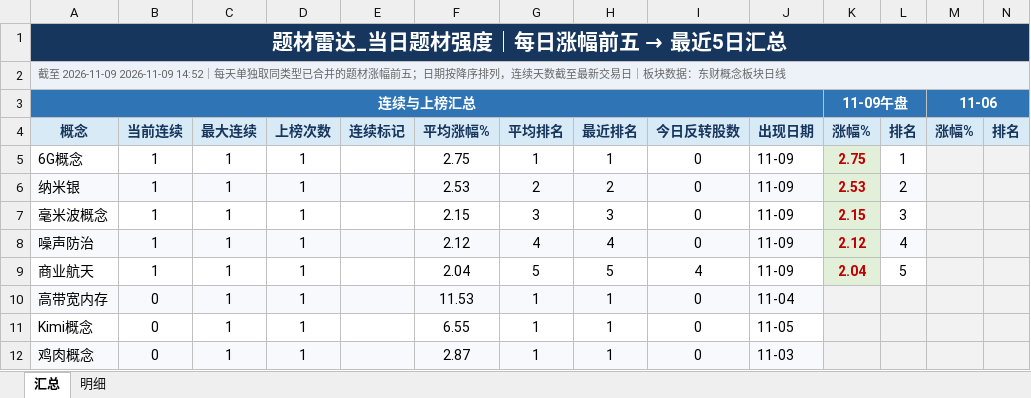
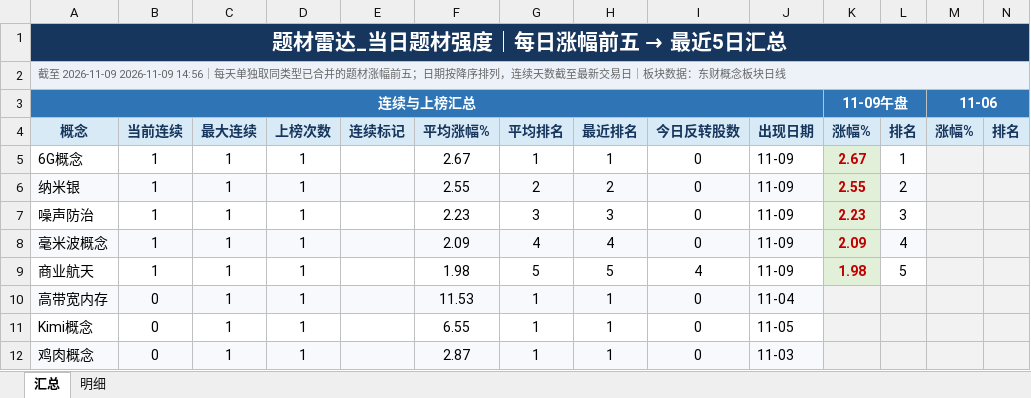
Before and after one commit to nancybhc/a-share-blast-lab, an Excel workbook: data/theme_strength_latest.xlsx, sheet 汇总, drawn as a sheet; only a part is shown; values as stored, in another font and other column widths than the file's, no borders; removed rows and columns are numbered as before the commit, all else as after; rows hold the shown columns only; the diff names each change by its address in the sheet, - before the commit and + after, or states it on an @@ line.

```diff
--- a/data/theme_strength_latest.xlsx (sheet 汇总)
+++ b/data/theme_strength_latest.xlsx (sheet 汇总)
-A2: …至 2026-11-09 2026-11-09 14:52｜每天单…
+A2: …至 2026-11-09 2026-11-09 14:56｜每天单…
-F5: 2.75
+F5: 2.67
-K5: 2.75
+K5: 2.67
-F6: 2.53
+F6: 2.55
-K6: 2.53
+K6: 2.55
-row 7: 毫米波概念 | 1 | 1 | 1 |  | 2.15 | 3 | 3 | 0 | 11-09 | 2.15 | 3
-A7:J7 fill: #F7F9FC
+A7:J7 fill: none
-F7: 2.12
+F7: 2.23
-G7: 4
+G7: 3
-H7: 4
+H7: 3
-K7: 2.12
+K7: 2.23
-L7: 4
+L7: 3
-L7 fill: #F7F9FC
+L7 fill: none
+row 8: 毫米波概念 | 1 | 1 | 1 |  | 2.09 | 4 | 4 | 0 | 11-09 | 2.09 | 4
-F9: 2.04
+F9: 1.98
-K9: 2.04
+K9: 1.98
```
Also changed, not shown: sheet 明细, 8 other files.
